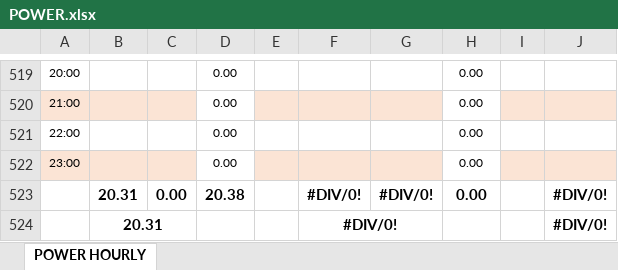
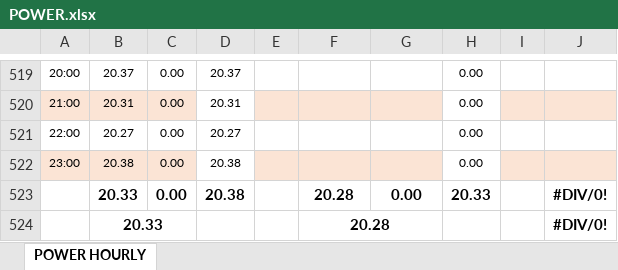
Before and after one commit to alamin0333/power-record, an Excel workbook: POWER.xlsx, sheet POWER HOURLY, drawn as a sheet; only a part is shown, gaps mark what is left out; values as stored, in another font and other column widths than the file's, no borders; conditional formats not drawn; the diff covers the shown part only; the diff names each change by its address in the sheet, - before the commit and + after, or states it on an @@ line.

Commit message:
temperature record added and power record updated 10 nov

```diff
--- a/POWER.xlsx (sheet POWER HOURLY)
+++ b/POWER.xlsx (sheet POWER HOURLY)
-B519: (empty)
+B519: 20.37
-C519:C522: (empty)
+C519:C522: 0.00
-D519: 0.00
+D519: 20.37
-B520: (empty)
+B520: 20.31
-D520: 0.00
+D520: 20.31
-B521: (empty)
+B521: 20.27
-D521: 0.00
+D521: 20.27
-B522: (empty)
+B522: 20.38
-D522: 0.00
+D522: 20.38
-B523:B524: 20.31
+B523:B524: 20.33
-F523:F524: #DIV/0!
+F523:F524: 20.28
-G523: #DIV/0!
+G523: 0.00
-H523: 0.00
+H523: 20.33
```
Also changed, not shown: 59 edited cells elsewhere in this sheet.
